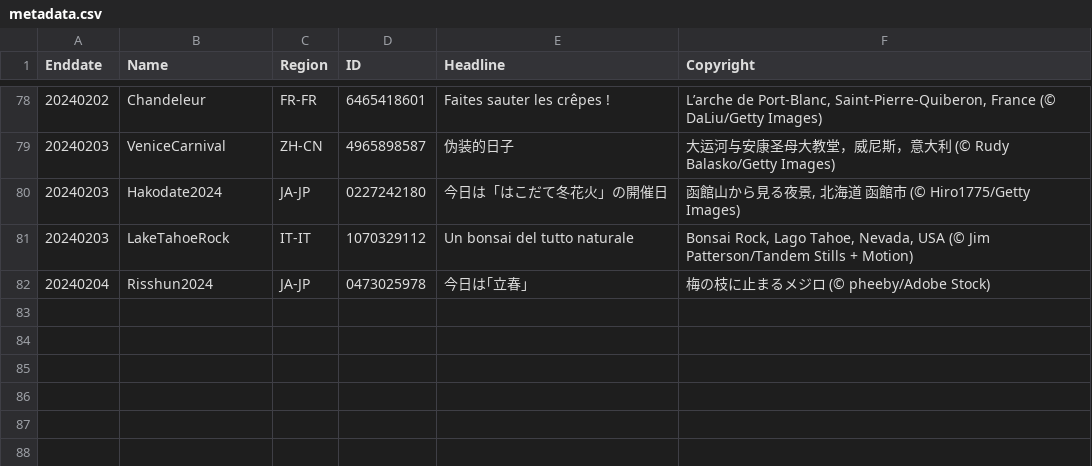
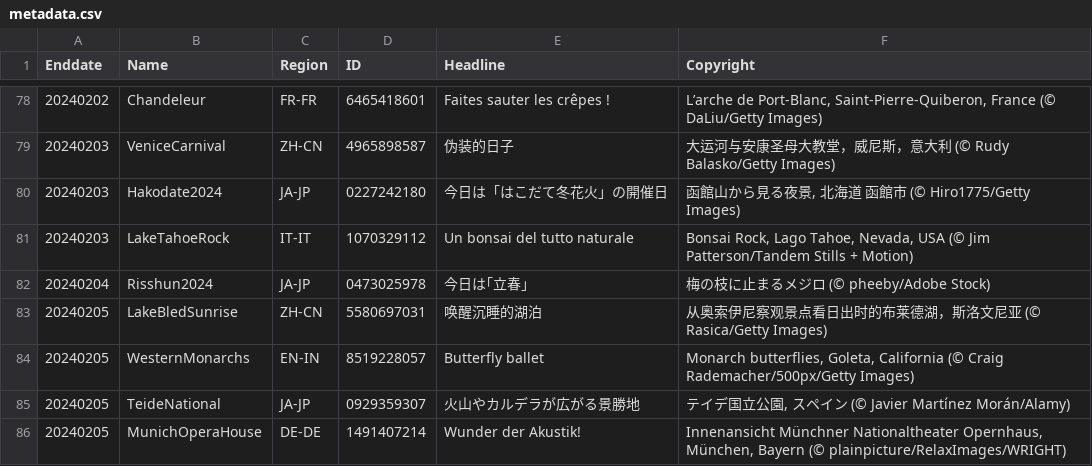
Before and after one commit to tauyoungsama/imageArchive, a CSV file: metadata.csv, drawn as a sheet; only a part is shown, gaps mark what is left out; the diff names each change by its address in the sheet, - before the commit and + after, or states it on an @@ line.

```diff
--- a/metadata.csv
+++ b/metadata.csv
+row 83: 20240205 | LakeBledSunrise | ZH-CN | 5580697031 | 唤醒沉睡的湖泊 | 从奥索伊尼察观景点看日出时的布莱德湖，斯洛文尼亚 (© Rasica/Getty Images)
+row 84: 20240205 | WesternMonarchs | EN-IN | 8519228057 | Butterfly ballet | Monarch butterflies, Goleta, California (© Craig Rademacher/500px/Getty Images)
+row 85: 20240205 | TeideNational | JA-JP | 0929359307 | 火山やカルデラが広がる景勝地 | テイデ国立公園, スペイン (© Javier Martínez Morán/Alamy)
+row 86: 20240205 | MunichOperaHouse | DE-DE | 1491407214 | Wunder der Akustik! | Innenansicht Münchner Nationaltheater Opernhaus, München, Bayern (© plainpicture/RelaxImages/WRIGHT)
```
Also changed, not shown: 4 other files.
